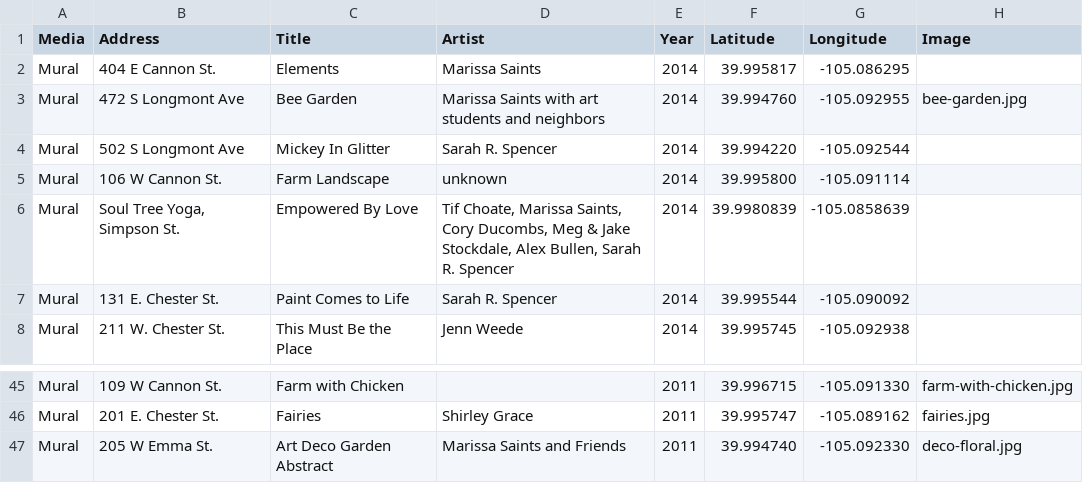
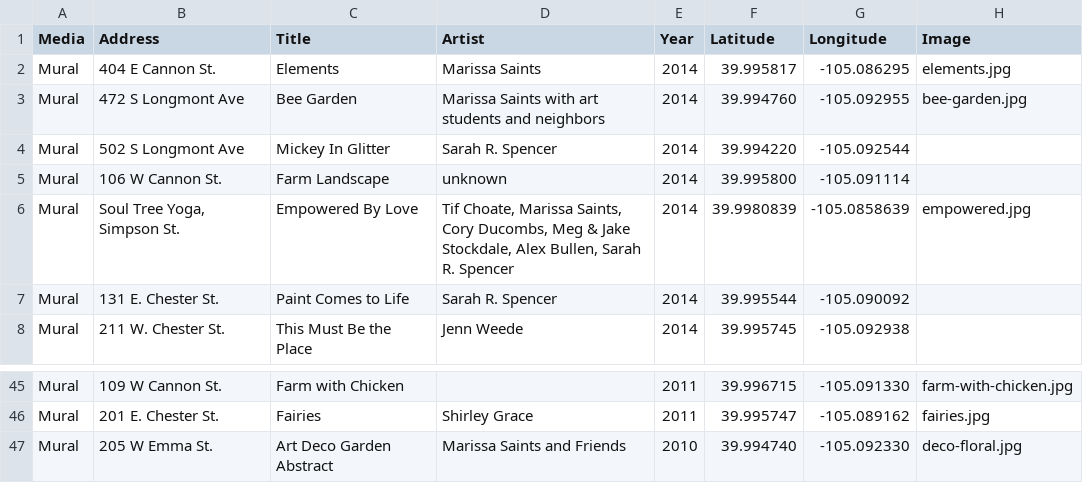
Before and after one commit to saintsjd/lafayette-co-arts, a CSV file: lafayette-co-public-art.csv, drawn as a sheet; only a part is shown, gaps mark what is left out.

Commit message:
missing images

```diff
--- a/lafayette-co-public-art.csv
+++ b/lafayette-co-public-art.csv
@@ -1,3 +1,3 @@
 Media,Address,Title,Artist,Year,Latitude,Longitude,Image
-"Mural","404 E Cannon St.","Elements","Marissa Saints",2014,39.995817,-105.086295,
+"Mural","404 E Cannon St.","Elements","Marissa Saints",2014,39.995817,-105.086295,"elements.jpg"
 "Mural","472 S Longmont Ave","Bee Garden","Marissa Saints with art students and neighbors",2014,39.994760,-105.092955,"bee-garden.jpg"
@@ -5,3 +5,3 @@ Media,Address,Title,Artist,Year,Latitude,Longitude,Image
 "Mural","106 W Cannon St.","Farm Landscape","unknown",2014,39.995800,-105.091114,
-"Mural","Soul Tree Yoga, Simpson St.","Empowered By Love", "Tif Choate, Marissa Saints, Cory Ducombs, Meg & Jake Stockdale, Alex Bullen, Sarah R. Spencer",2014,39.9980839,-105.0858639,
+"Mural","Soul Tree Yoga, Simpson St.","Empowered By Love", "Tif Choate, Marissa Saints, Cory Ducombs, Meg & Jake Stockdale, Alex Bullen, Sarah R. Spencer",2014,39.9980839,-105.0858639,"empowered.jpg"
 "Mural","131 E. Chester St.", "Paint Comes to Life","Sarah R. Spencer",2014,39.995544,-105.090092,
@@ -46,2 +46,2 @@ Media,Address,Title,Artist,Year,Latitude,Longitude,Image
 "Mural","201 E. Chester St.","Fairies","Shirley Grace",2011,39.995747,-105.089162,"fairies.jpg"
-"Mural","205 W Emma St.","Art Deco Garden Abstract","Marissa Saints and Friends",2011,39.994740, -105.092330,"deco-floral.jpg"
+"Mural","205 W Emma St.","Art Deco Garden Abstract","Marissa Saints and Friends",2010,39.994740, -105.092330,"deco-floral.jpg"
```
Also changed, not shown: 11 other files.
